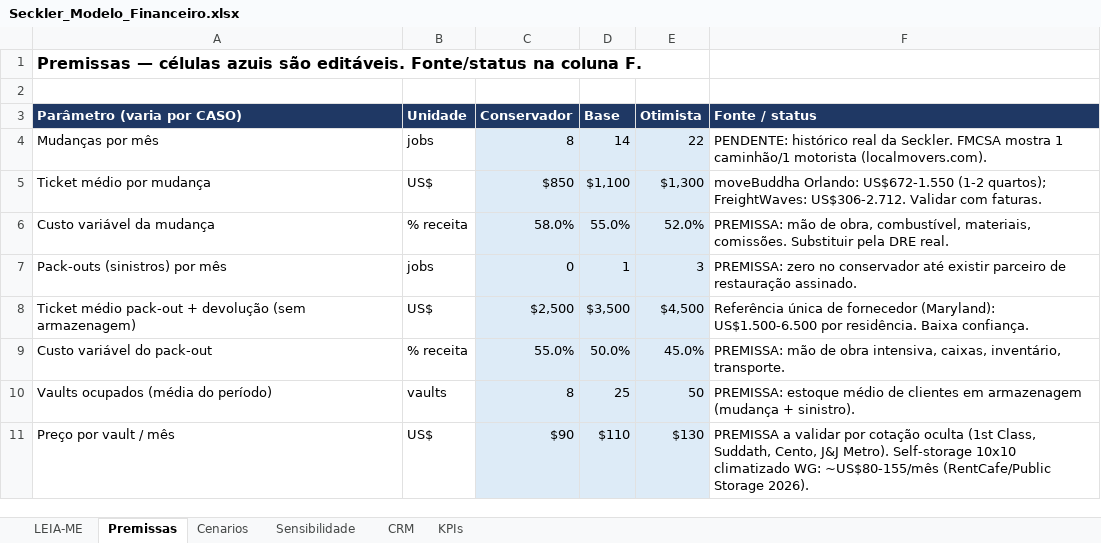
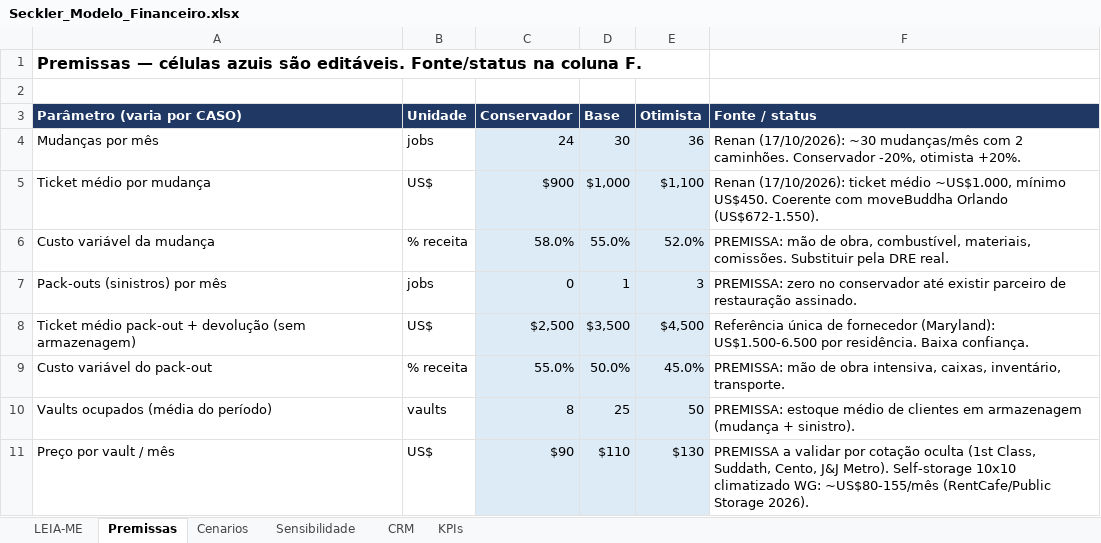
Before and after one commit to RenanSeckler/RenanSeckler, an Excel workbook: model/Seckler_Modelo_Financeiro.xlsx, sheet Premissas, drawn as a sheet; only a part is shown; values as stored, in another font and other column widths than the file's, no borders; the diff names each change by its address in the sheet, - before the commit and + after, or states it on an @@ line.

```diff
--- a/model/Seckler_Modelo_Financeiro.xlsx (sheet Premissas)
+++ b/model/Seckler_Modelo_Financeiro.xlsx (sheet Premissas)
-C4 (Conservador): 8
+C4 (Conservador): 24
-D4 (Base): 14
+D4 (Base): 30
-E4 (Otimista): 22
+E4 (Otimista): 36
-F4 (Fonte / status): PENDENTE: histórico real da Seckler. FMCSA mostra 1 caminhão/1 motorista (localmovers.com).
+F4 (Fonte / status): Renan (17/10/2026): ~30 mudanças/mês com 2 caminhões. Conservador -20%, otimista +20%.
-C5 (Conservador): $850
+C5 (Conservador): $900
-D5 (Base): $1,100
+D5 (Base): $1,000
-E5 (Otimista): $1,300
+E5 (Otimista): $1,100
-F5 (Fonte / status): moveBuddha Orlando: US$672-1.550 (1-2 quartos); FreightWaves: US$306-2.712. Validar com faturas.
+F5 (Fonte / status): Renan (17/10/2026): ticket médio ~US$1.000, mínimo US$450. Coerente com moveBuddha Orlando (US$672-1.550).
```
Also changed, not shown: 4 other files.
